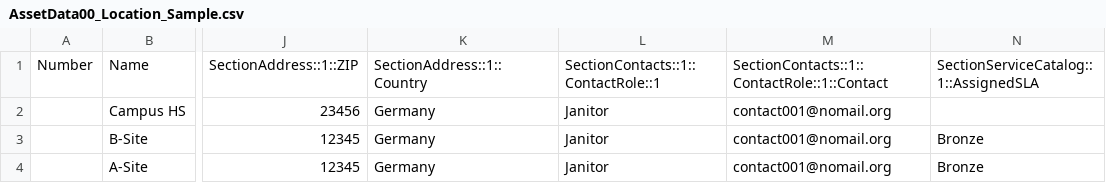
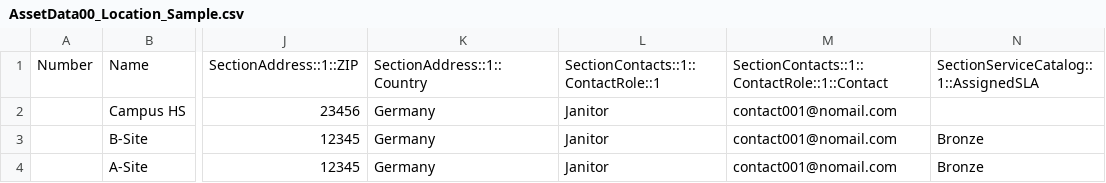
Before and after one commit to kix-service-software/kix18sync, a CSV file: sample/AssetData00_Location_Sample.csv, drawn as a sheet; only a part is shown, gaps mark what is left out; the diff names each change by its address in the sheet, - before the commit and + after, or states it on an @@ line.

```diff
--- a/sample/AssetData00_Location_Sample.csv
+++ b/sample/AssetData00_Location_Sample.csv
-M2:M4: contact001@nomail.org
+M2:M4: contact001@nomail.com
```
Also changed, not shown: sample/AssetData01_Building_Sample.csv, sample/AssetData04_Software_Sample.csv, 4 other files.
